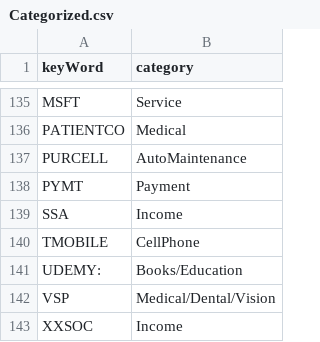
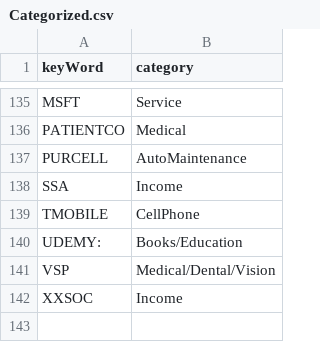
Before and after one commit to jbyrnescu/finance, a CSV file: CategoryFiles/Categorized.csv, drawn as a sheet; only a part is shown, gaps mark what is left out; the diff names each change by its address in the sheet, - before the commit and + after, or states it on an @@ line.

Commit message:
took out PYMT in Categorized.csv put Chase Visa in convertCateg... and other small changes

```diff
--- a/CategoryFiles/Categorized.csv
+++ b/CategoryFiles/Categorized.csv
-row 138: PYMT | Payment
```
Also changed, not shown: 1 other file.
